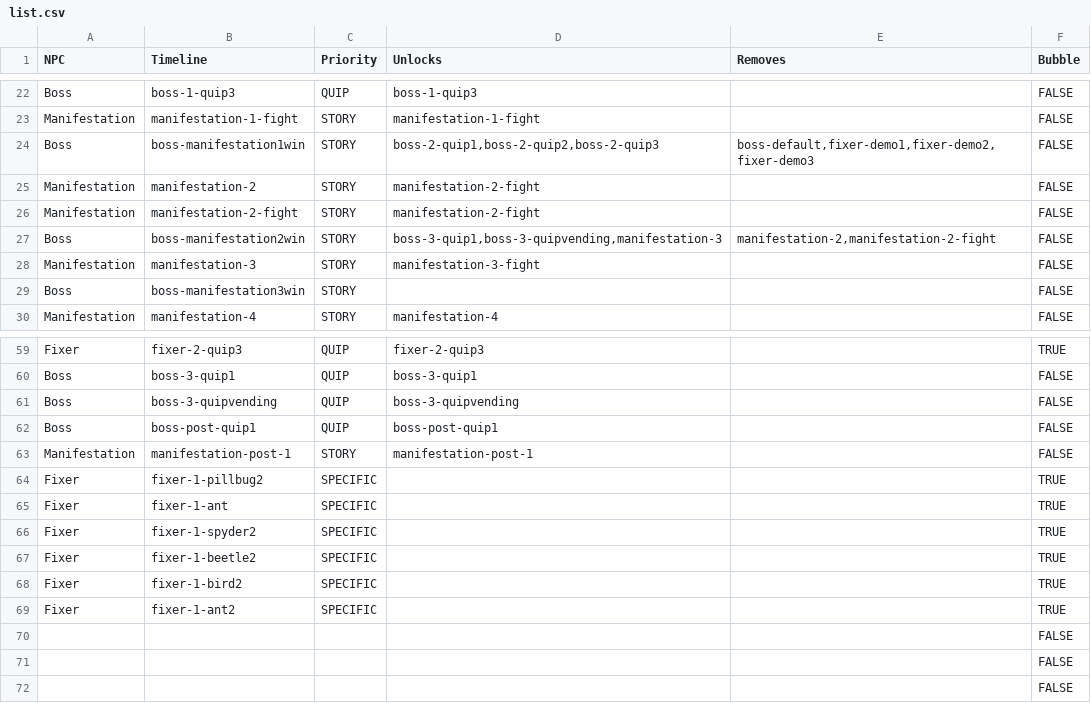
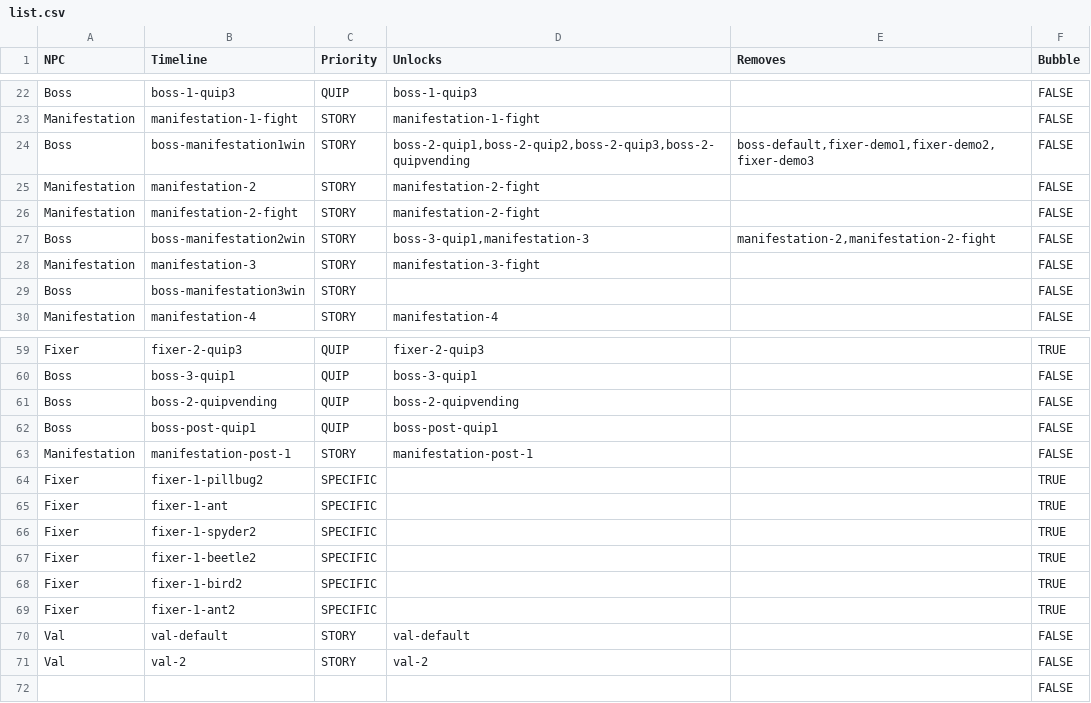
Before and after one commit to AttacktoWin/the-fixer, a CSV file: Resources/Dialogue/Generator/list.csv, drawn as a sheet; only a part is shown, gaps mark what is left out.

```diff
--- a/Resources/Dialogue/Generator/list.csv
+++ b/Resources/Dialogue/Generator/list.csv
@@ -23,6 +23,6 @@ Boss,boss-1-quip3,QUIP,boss-1-quip3,,FALSE
 Manifestation,manifestation-1-fight,STORY,manifestation-1-fight,,FALSE
-Boss,boss-manifestation1win,STORY,"boss-2-quip1,boss-2-quip2,boss-2-quip3","boss-default,fixer-demo1,fixer-demo2,fixer-demo3",FALSE
+Boss,boss-manifestation1win,STORY,"boss-2-quip1,boss-2-quip2,boss-2-quip3,boss-2-quipvending","boss-default,fixer-demo1,fixer-demo2,fixer-demo3",FALSE
 Manifestation,manifestation-2,STORY,manifestation-2-fight,,FALSE
 Manifestation,manifestation-2-fight,STORY,manifestation-2-fight,,FALSE
-Boss,boss-manifestation2win,STORY,"boss-3-quip1,boss-3-quipvending,manifestation-3","manifestation-2,manifestation-2-fight",FALSE
+Boss,boss-manifestation2win,STORY,"boss-3-quip1,manifestation-3","manifestation-2,manifestation-2-fight",FALSE
 Manifestation,manifestation-3,STORY,manifestation-3-fight,,FALSE
@@ -60,3 +60,3 @@ Fixer,fixer-2-quip3,QUIP,fixer-2-quip3,,TRUE
 Boss,boss-3-quip1,QUIP,boss-3-quip1,,FALSE
-Boss,boss-3-quipvending,QUIP,boss-3-quipvending,,FALSE
+Boss,boss-2-quipvending,QUIP,boss-2-quipvending,,FALSE
 Boss,boss-post-quip1,QUIP,boss-post-quip1,,FALSE
@@ -69,4 +69,4 @@ Fixer,fixer-1-bird2,SPECIFIC,,,TRUE
 Fixer,fixer-1-ant2,SPECIFIC,,,TRUE
-,,,,,FALSE
-,,,,,FALSE
+Val,val-default,STORY,val-default,,FALSE
+Val,val-2,STORY,val-2,,FALSE
 ,,,,,FALSE
```
Also changed, not shown: Resources/Dialogue/Generator/events.csv, 12 other files.
